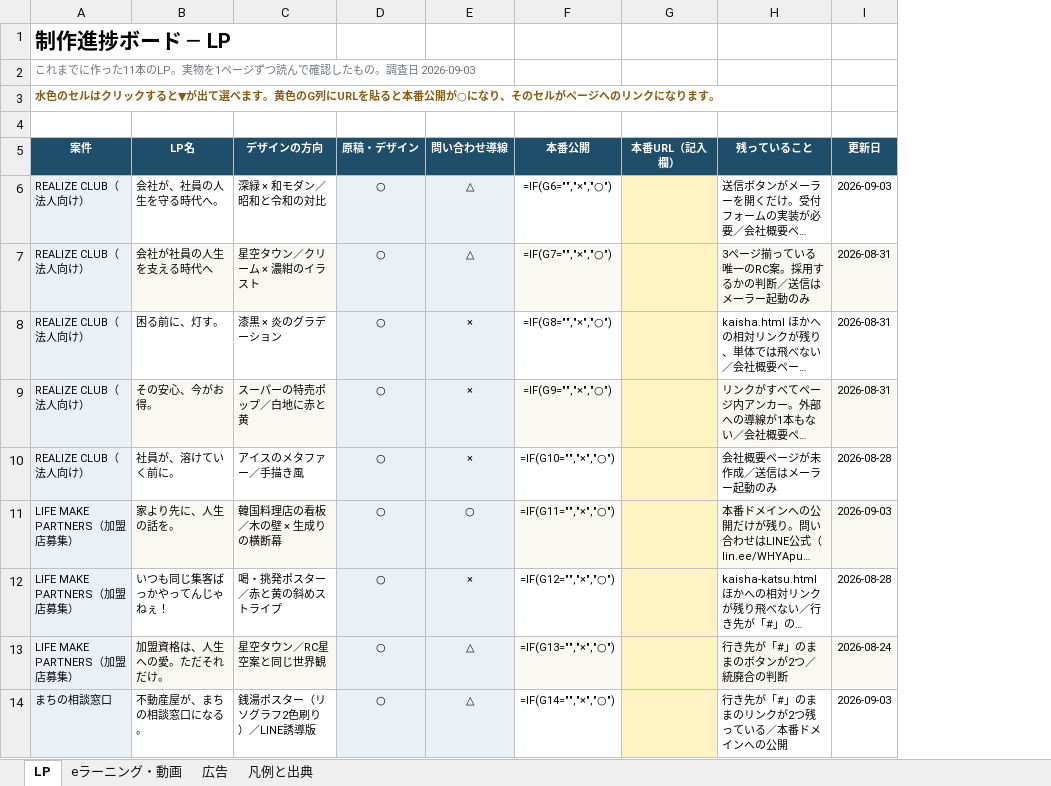
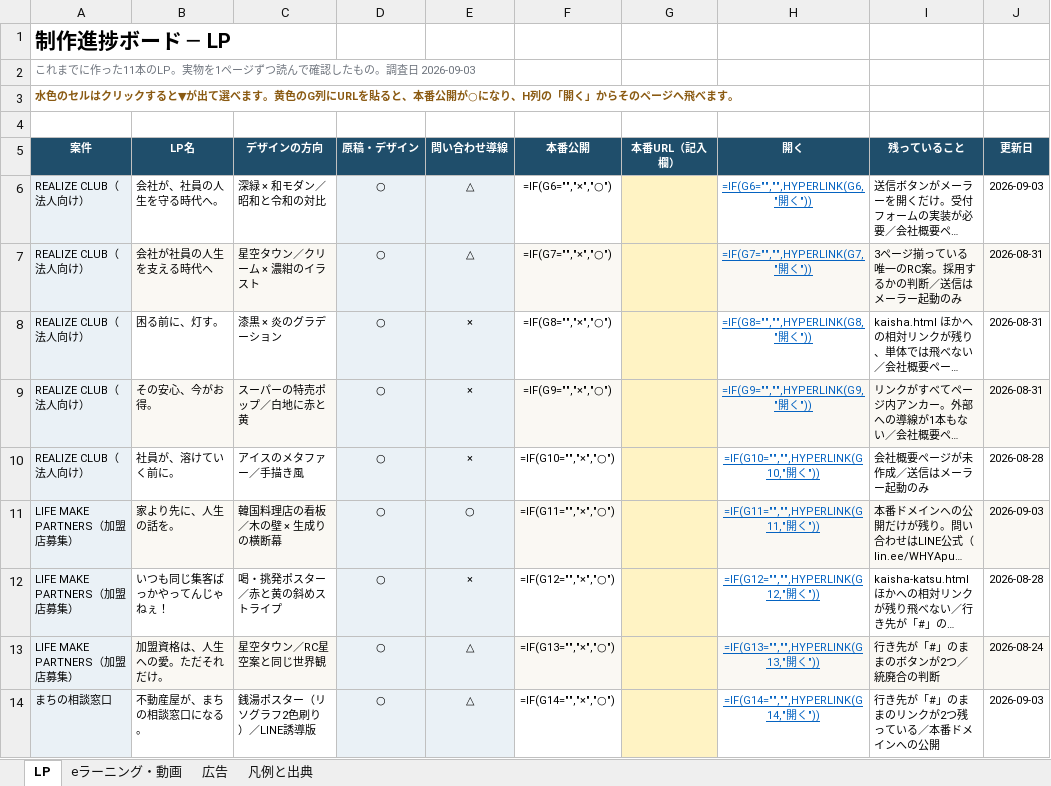
Before and after one commit to nrealize04784-sys/jigyokeikakusyo, an Excel workbook: 制作進捗ボード.xlsx, sheet LP, drawn as a sheet; only a part is shown; long unchanged cells end in …; values as stored, in another font and other column widths than the file's, no borders; formulas without a stored value are shown as written; conditional formats not drawn; the diff names each change by its address in the sheet, - before the commit and + after, or states it on an @@ line.

```diff
--- a/制作進捗ボード.xlsx (sheet LP)
+++ b/制作進捗ボード.xlsx (sheet LP)
+column H (開く), rows 6-14: =IF(G6="","",HYPERLINK(G6,"開く")) | =IF(G7="","",HYPERLINK(G7,"開く")) | =IF(G8="","",HYPERLINK(G8,"開く")) | =IF(G9="","",HYPERLINK(G9,"開く")) | =IF(G10="","",HYPERLINK(G10,"開く")) | =IF(G11="","",HYPERLINK(G11,"開く")) | =IF(G12="","",HYPERLINK(G12,"開く")) | =IF(G13="","",HYPERLINK(G13,"開く")) | =IF(G14="","",HYPERLINK(G14,"開く"))
-A3 (案件): …を貼ると本番公開が○になり、そのセルがページへのリンクになります。
+A3 (案件): …を貼ると、本番公開が○になり、H列の「開く」からそのページへ飛べます。
```
Also changed, not shown: sheet eラーニング・動画, sheet 広告, sheet 凡例と出典, 1 other file.
